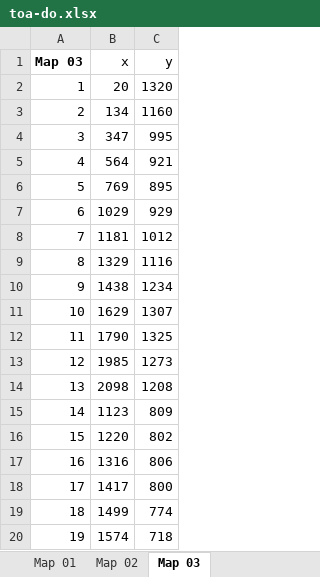
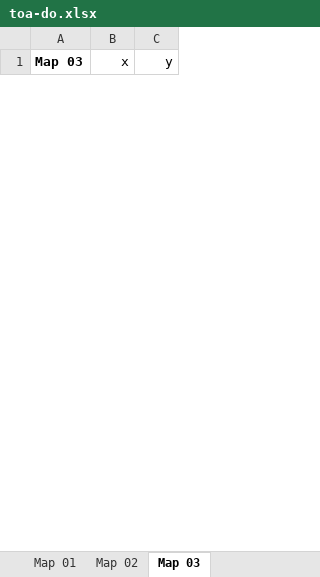
Before and after one commit to toanqn/fuzzy-logic, an Excel workbook: media/toa-do.xlsx, sheet Map 03, drawn as a sheet; only a part is shown; values as stored, in another font and other column widths than the file's, no borders; removed rows and columns are numbered as before the commit, all else as after; the diff covers the shown part only; the diff names each change by its address in the sheet, - before the commit and + after, or states it on an @@ line.

```diff
--- a/media/toa-do.xlsx (sheet Map 03)
+++ b/media/toa-do.xlsx (sheet Map 03)
-row 2: 1 | 20 | 1320
-row 3: 2 | 134 | 1160
-row 4: 3 | 347 | 995
-row 5: 4 | 564 | 921
-row 6: 5 | 769 | 895
-row 7: 6 | 1029 | 929
-row 8: 7 | 1181 | 1012
-row 9: 8 | 1329 | 1116
-row 10: 9 | 1438 | 1234
-row 11: 10 | 1629 | 1307
-row 12: 11 | 1790 | 1325
-row 13: 12 | 1985 | 1273
-row 14: 13 | 2098 | 1208
-row 15: 14 | 1123 | 809
-row 16: 15 | 1220 | 802
-row 17: 16 | 1316 | 806
-row 18: 17 | 1417 | 800
-row 19: 18 | 1499 | 774
-row 20: 19 | 1574 | 718
```
Also changed, not shown: 27 added rows and 28 removed rows elsewhere in this sheet, sheet Map 02, sheet lamp_coordinates_map3, sheet lamp_pos_map2, sheet lamp_pos_map3, sheet lamp_coordinates_map2, sheet lamp_coordinates_map1, 4 other files.
